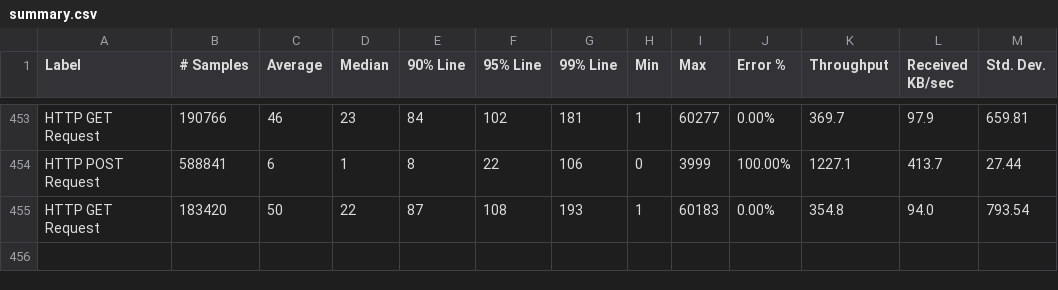
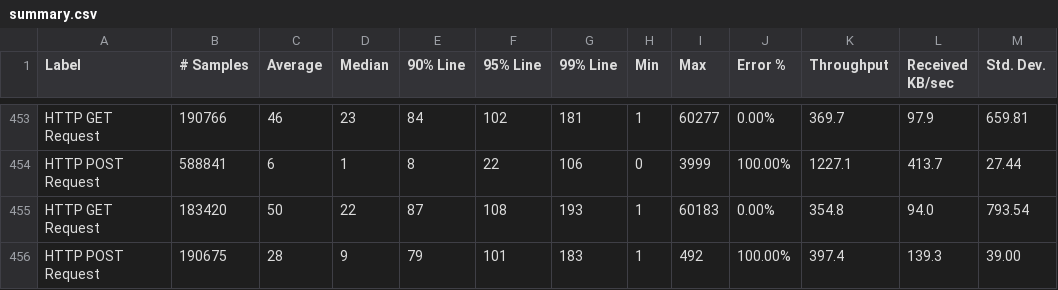
Before and after one commit to ballerina-platform/module-ballerinax-oracledb, a CSV file: load-tests/online_shop/results/summary.csv, drawn as a sheet; only a part is shown, gaps mark what is left out.

Commit message:
Update online_shop test results on Sun Jul  9 23:03:37 UTC 2023

```diff
--- a/load-tests/online_shop/results/summary.csv
+++ b/load-tests/online_shop/results/summary.csv
@@ -455 +455,2 @@ HTTP POST Request,588841,6,1,8,22,106,0,3999,100.00%,1227.1,413.7,27.44
 HTTP GET Request,183420,50,22,87,108,193,1,60183,0.00%,354.8,94.0,793.54
+HTTP POST Request,190675,28,9,79,101,183,1,492,100.00%,397.4,139.3,39.00
```
